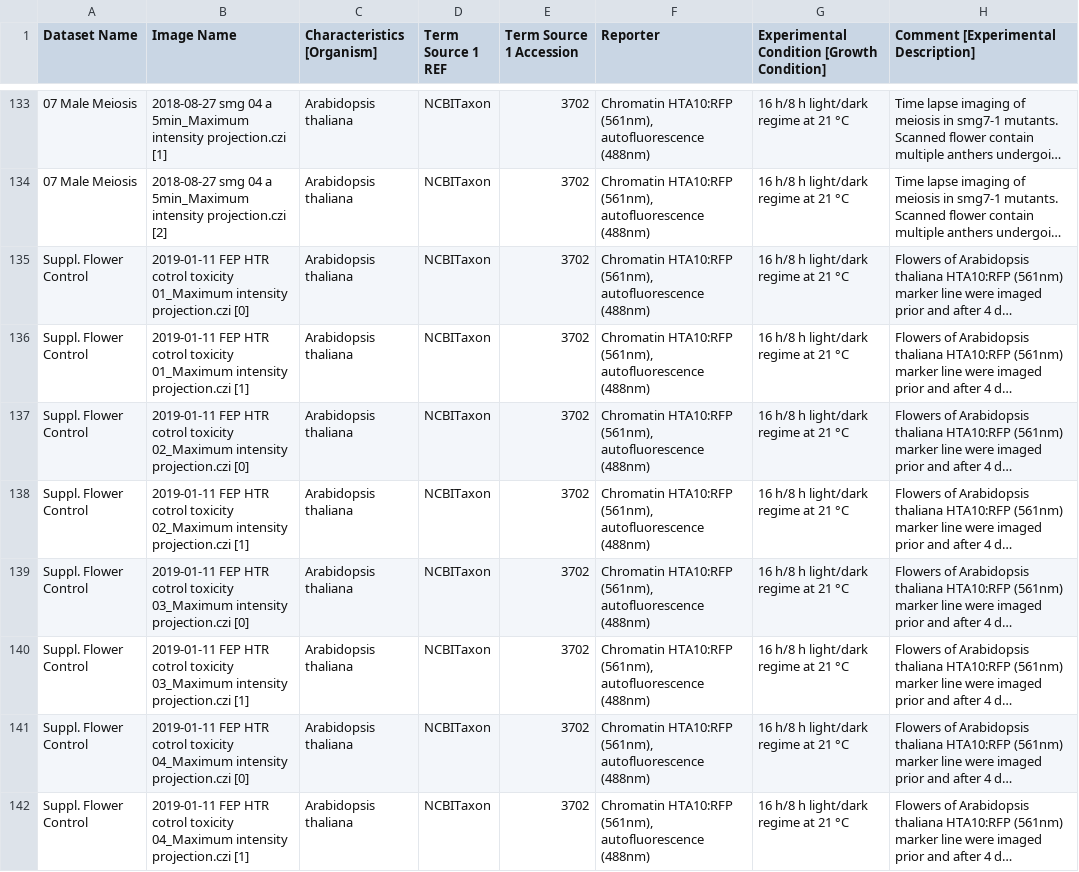
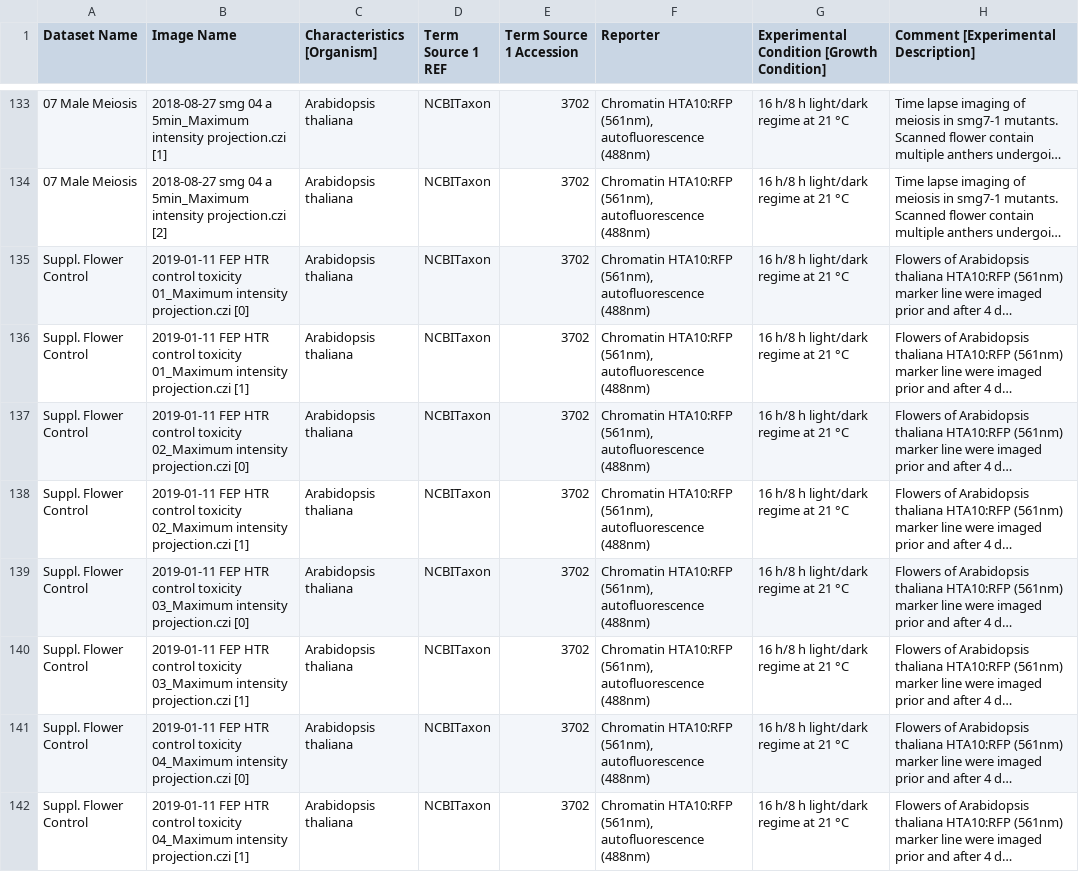
Before and after one commit to IDR/idr0077-valuchova-flowerlightsheet, a CSV file: experimentA/idr0077-experimentA-annotation.csv, drawn as a sheet; only a part is shown, gaps mark what is left out; long unchanged cells end in …; the diff covers the shown part only; the diff names each change by its address in the sheet, - before the commit and + after, or states it on an @@ line.

Commit message:
Fix typo in Image Name
Fix typo in Image Name

```diff
--- a/experimentA/idr0077-experimentA-annotation.csv
+++ b/experimentA/idr0077-experimentA-annotation.csv
-B135 (Image Name): …FEP HTR cotrol toxicity 01_Maximum…
+B135 (Image Name): …FEP HTR control toxicity 01_Maximum…
-B136 (Image Name): …FEP HTR cotrol toxicity 01_Maximum…
+B136 (Image Name): …FEP HTR control toxicity 01_Maximum…
-B137 (Image Name): …FEP HTR cotrol toxicity 02_Maximum…
+B137 (Image Name): …FEP HTR control toxicity 02_Maximum…
-B138 (Image Name): …FEP HTR cotrol toxicity 02_Maximum…
+B138 (Image Name): …FEP HTR control toxicity 02_Maximum…
-B139 (Image Name): …FEP HTR cotrol toxicity 03_Maximum…
+B139 (Image Name): …FEP HTR control toxicity 03_Maximum…
-B140 (Image Name): …FEP HTR cotrol toxicity 03_Maximum…
+B140 (Image Name): …FEP HTR control toxicity 03_Maximum…
-B141 (Image Name): …FEP HTR cotrol toxicity 04_Maximum…
+B141 (Image Name): …FEP HTR control toxicity 04_Maximum…
-B142 (Image Name): …FEP HTR cotrol toxicity 04_Maximum…
+B142 (Image Name): …FEP HTR control toxicity 04_Maximum…
```
Also changed, not shown: 24 edited cells elsewhere in this file.
